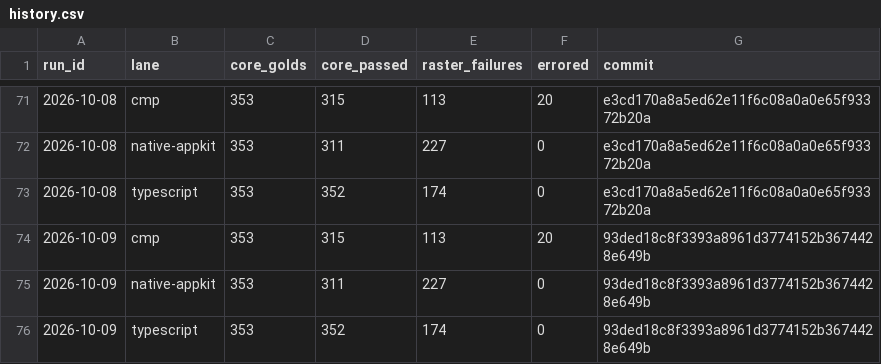
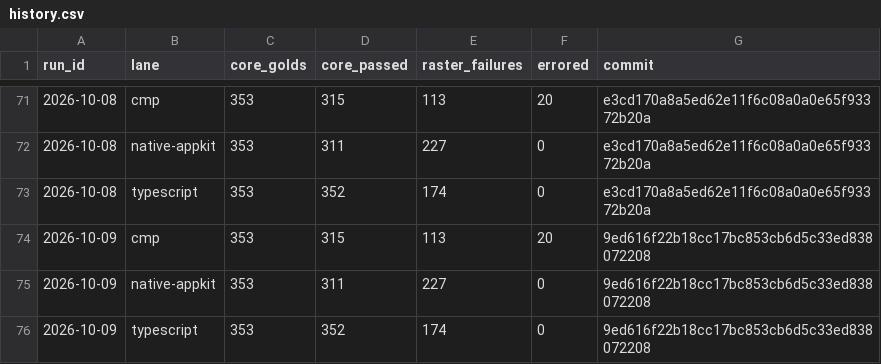
Before and after one commit to yschimke/rc-players, a CSV file: history.csv, drawn as a sheet; only a part is shown, gaps mark what is left out.

```diff
--- a/history.csv
+++ b/history.csv
@@ -73,4 +73,4 @@ run_id,lane,core_golds,core_passed,raster_failures,errored,commit
 2026-10-08,typescript,353,352,174,0,e3cd170a8a5ed62e11f6c08a0a0e65f93372b20a
-2026-10-09,cmp,353,315,113,20,93ded18c8f3393a8961d3774152b3674428e649b
-2026-10-09,native-appkit,353,311,227,0,93ded18c8f3393a8961d3774152b3674428e649b
-2026-10-09,typescript,353,352,174,0,93ded18c8f3393a8961d3774152b3674428e649b
+2026-10-09,cmp,353,315,113,20,9ed616f22b18cc17bc853cb6d5c33ed838072208
+2026-10-09,native-appkit,353,311,227,0,9ed616f22b18cc17bc853cb6d5c33ed838072208
+2026-10-09,typescript,353,352,174,0,9ed616f22b18cc17bc853cb6d5c33ed838072208
```
Also changed, not shown: 3 other files.
